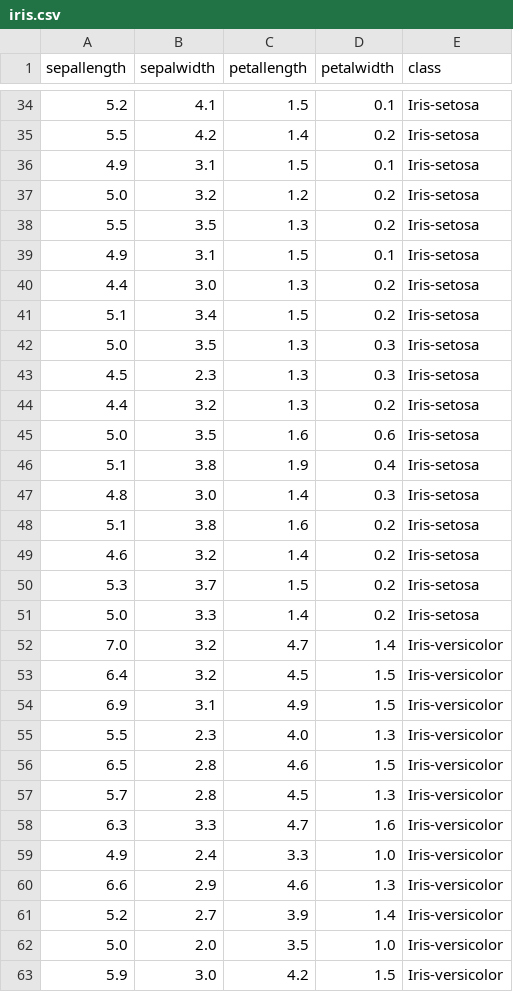
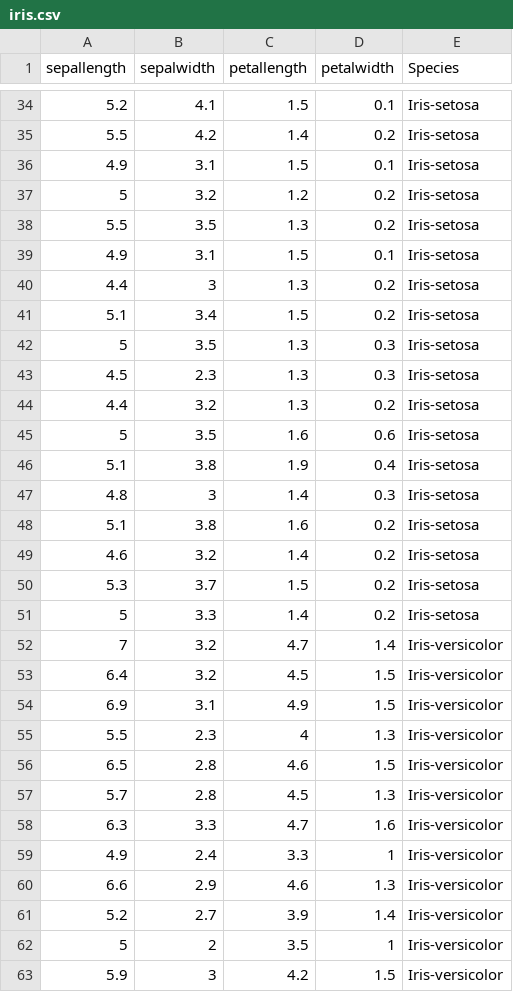
Before and after one commit to Enigma20Geek/ML2021, a CSV file: iris.csv, drawn as a sheet; only a part is shown, gaps mark what is left out; the diff covers the shown part only.

Commit message:
Add files via upload

```diff
--- a/iris.csv
+++ b/iris.csv
@@ -1 +1 @@
-sepallength,sepalwidth,petallength,petalwidth,class
+sepallength,sepalwidth,petallength,petalwidth,Species
@@ -36,13 +36,13 @@ sepallength,sepalwidth,petallength,petalwidth,class
 4.9,3.1,1.5,0.1,Iris-setosa
-5.0,3.2,1.2,0.2,Iris-setosa
+5,3.2,1.2,0.2,Iris-setosa
 5.5,3.5,1.3,0.2,Iris-setosa
 4.9,3.1,1.5,0.1,Iris-setosa
-4.4,3.0,1.3,0.2,Iris-setosa
+4.4,3,1.3,0.2,Iris-setosa
 5.1,3.4,1.5,0.2,Iris-setosa
-5.0,3.5,1.3,0.3,Iris-setosa
+5,3.5,1.3,0.3,Iris-setosa
 4.5,2.3,1.3,0.3,Iris-setosa
 4.4,3.2,1.3,0.2,Iris-setosa
-5.0,3.5,1.6,0.6,Iris-setosa
+5,3.5,1.6,0.6,Iris-setosa
 5.1,3.8,1.9,0.4,Iris-setosa
-4.8,3.0,1.4,0.3,Iris-setosa
+4.8,3,1.4,0.3,Iris-setosa
 5.1,3.8,1.6,0.2,Iris-setosa
@@ -50,7 +50,7 @@ sepallength,sepalwidth,petallength,petalwidth,class
 5.3,3.7,1.5,0.2,Iris-setosa
-5.0,3.3,1.4,0.2,Iris-setosa
-7.0,3.2,4.7,1.4,Iris-versicolor
+5,3.3,1.4,0.2,Iris-setosa
+7,3.2,4.7,1.4,Iris-versicolor
 6.4,3.2,4.5,1.5,Iris-versicolor
 6.9,3.1,4.9,1.5,Iris-versicolor
-5.5,2.3,4.0,1.3,Iris-versicolor
+5.5,2.3,4,1.3,Iris-versicolor
 6.5,2.8,4.6,1.5,Iris-versicolor
@@ -58,6 +58,6 @@ sepallength,sepalwidth,petallength,petalwidth,class
 6.3,3.3,4.7,1.6,Iris-versicolor
-4.9,2.4,3.3,1.0,Iris-versicolor
+4.9,2.4,3.3,1,Iris-versicolor
 6.6,2.9,4.6,1.3,Iris-versicolor
 5.2,2.7,3.9,1.4,Iris-versicolor
-5.0,2.0,3.5,1.0,Iris-versicolor
-5.9,3.0,4.2,1.5,Iris-versicolor
+5,2,3.5,1,Iris-versicolor
+5.9,3,4.2,1.5,Iris-versicolor
```
Also changed, not shown: 1 added row, 1 removed row and 55 edited cells elsewhere in this file.
